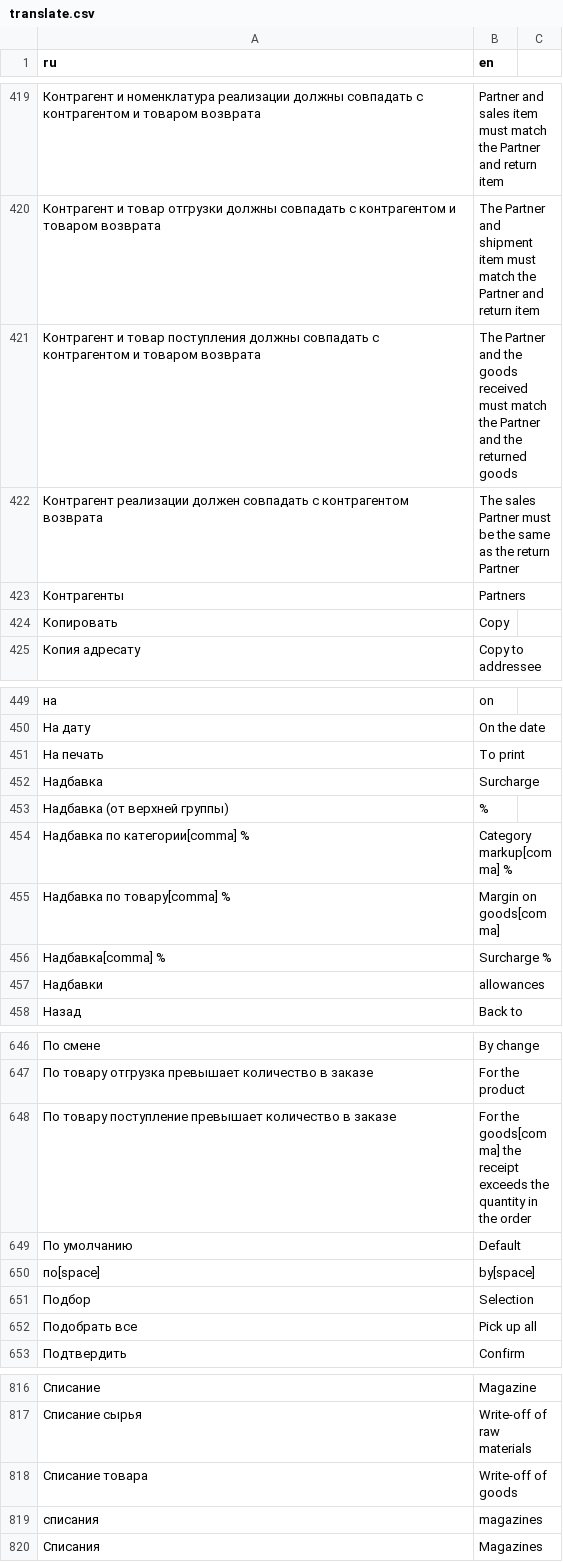
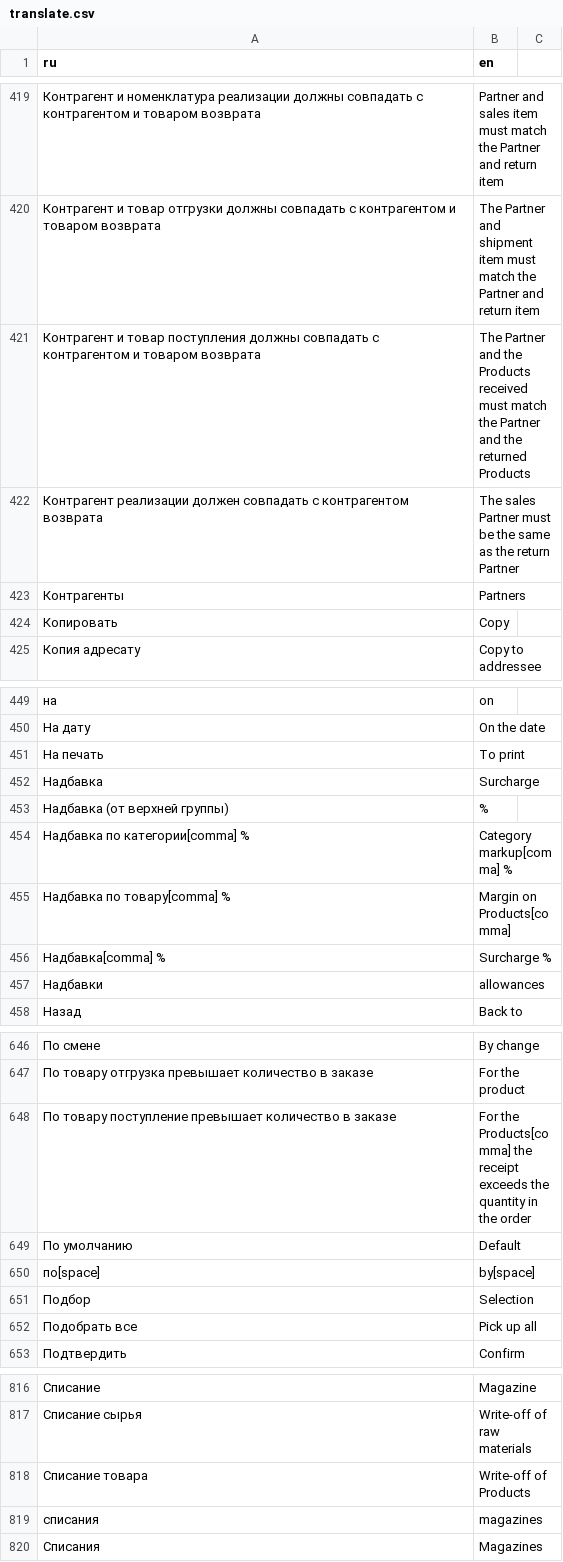
Before and after one commit to hernad/lsfusion_mycompany, a CSV file: translate.csv, drawn as a sheet; only a part is shown, gaps mark what is left out; the diff covers the shown part only; the diff names each change by its address in the sheet, - before the commit and + after, or states it on an @@ line.

Commit message:
Goods -> Products

```diff
--- a/translate.csv
+++ b/translate.csv
-B421 (en): …and the goods received must match the Partner and the returned goods
+B421 (en): …and the Products received must match the Partner and the returned Products
-B455 (en): Margin on goods[comma]
+B455 (en): Margin on Products[comma]
-B648 (en): For the goods[comma] the receipt…
+B648 (en): For the Products[comma] the receipt…
-B818 (en): Write-off of goods
+B818 (en): Write-off of Products
```
Also changed, not shown: 25 added rows and 7 edited cells elsewhere in this file, 1 other file.
